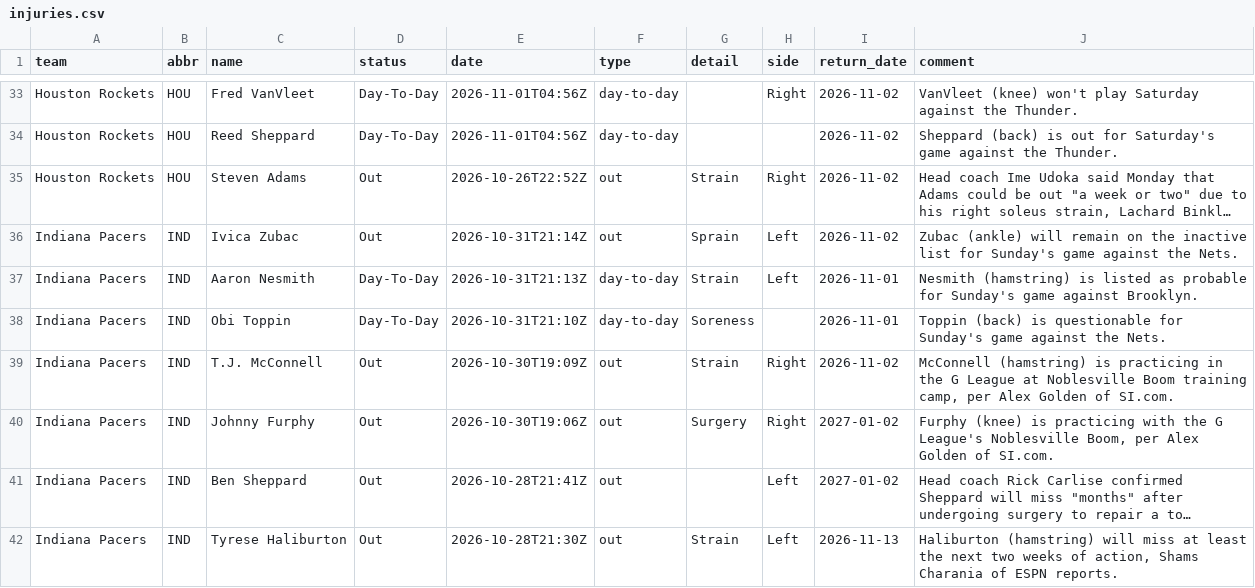
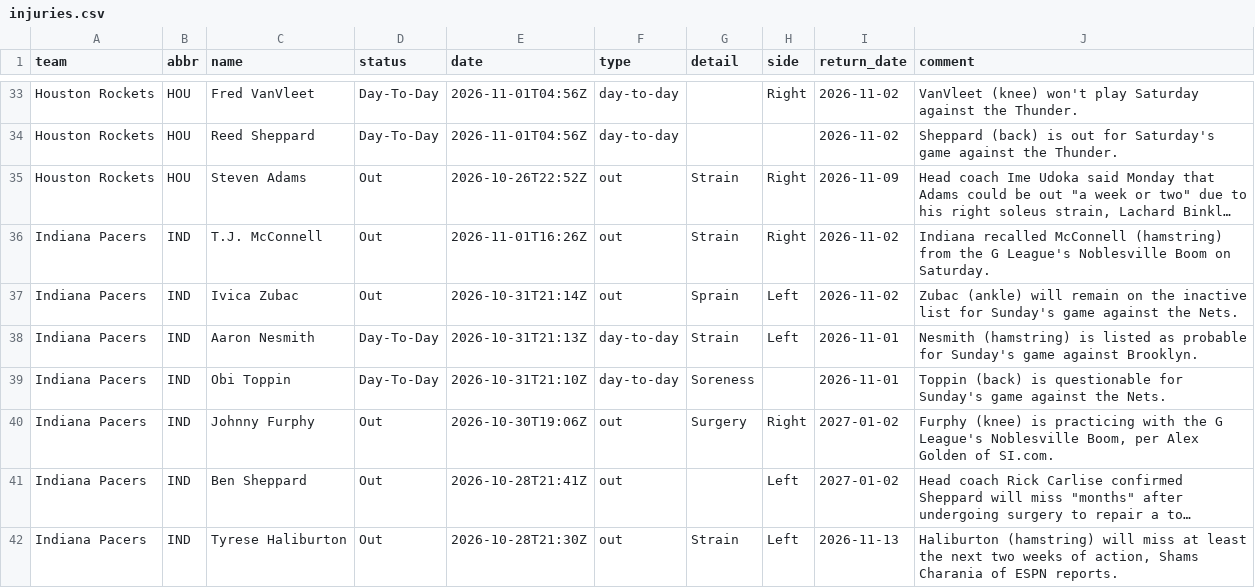
Before and after one commit to jvector26/JIMBO, a CSV file: live/2026/injuries.csv, drawn as a sheet; only a part is shown, gaps mark what is left out; long unchanged cells end in …; removed rows and columns are numbered as before the commit, all else as after; the diff covers the shown part only; the diff names each change by its address in the sheet, - before the commit and + after, or states it on an @@ line.

```diff
--- a/live/2026/injuries.csv
+++ b/live/2026/injuries.csv
-I35 (return_date): 2026-11-02
+I35 (return_date): 2026-11-09
+row 36: Indiana Pacers | IND | T.J. McConnell | Out | 2026-11-01T16:26Z | out | Strain | Right | 2026-11-02 | Indiana recalled McConnell (hamstring) from the G League's Noblesville Boom on Saturday.
-row 39: Indiana Pacers | IND | T.J. McConnell | Out | 2026-10-30T19:09Z | out | Strain | Right | 2026-11-02 | McConnell (hamstring) is practicing in the G League at Noblesville Boom training camp, per Alex Golden of SI.com.
```
Also changed, not shown: 1 added row, 3 removed rows and 7 edited cells elsewhere in this file, live/2026/odds/20261101.csv, live/2026/pregame.csv, 3 other files.
